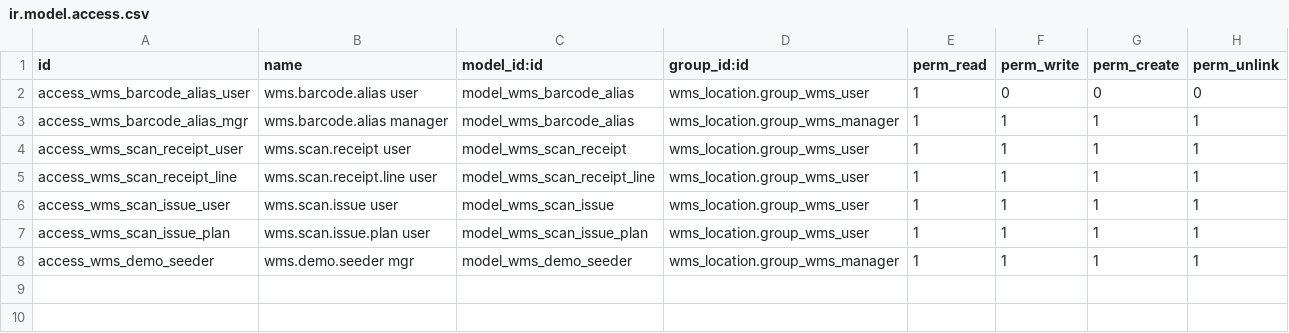
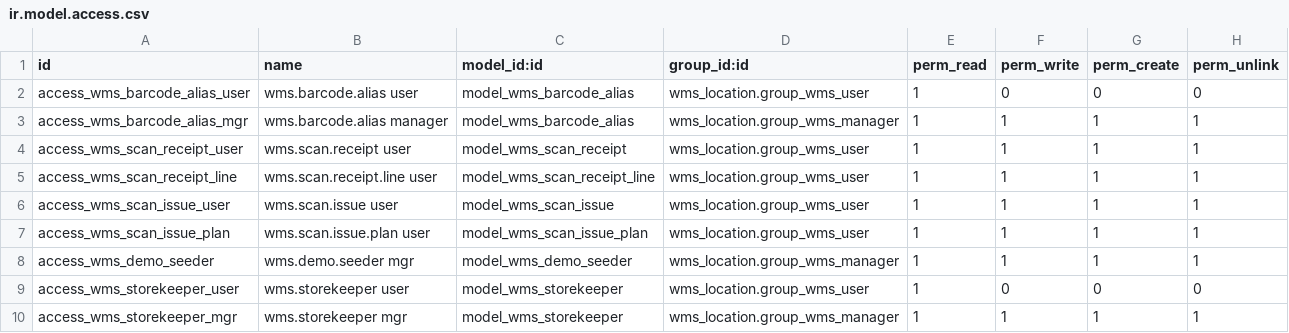
Before and after one commit to udhay8005/Inventory-management, a CSV file: addons/wms_barcode/security/ir.model.access.csv, drawn as a sheet.

Commit message:
feat(audit): record Taken by / Ordered by / Store Keeper on every issue
A trust where multiple humans share one Odoo login still needs to know
which person was running the desk and who took the stock. Three new
audit fields, surfaced on the Scan Issue wizard and persisted on the
resulting transfer.

Roster (Admin-managed list of real humans):
  • New model wms.storekeeper with name + phone + active.
  • Configuration menu → Store Keepers. Admin (WMS Manager) maintains
    the list; Store Keepers read it but can't modify.
  • Inline-editable list view so adding a name is two clicks.

Audit fields on stock.picking + wms.scan.issue:
  • Taken by — Char, required at issue time. The person physically
    receiving the items (worker, lead, visitor). Plain text so anyone
    can be named without needing an Odoo account.
  • Ordered by — Char, required. The person who authorised the issue
    (Manager / cow-care lead / project owner).
  • Store Keeper on duty — Many2one(wms.storekeeper), required,
    picked from the roster. Filters to active keepers only.

Validate flow:
  • Stamps all three fields onto the new stock.picking.
  • Posts a chatter audit message: "Taken by X; ordered by Y;
    Store Keeper on duty: Z; logged in as: <env.user>." The Odoo
    login is still captured for completeness so the trail covers
    both the human and the account that ran the transaction.

Picking form / list / search inherited to:
  • Show the three audit fields in their own group on the form.
  • Optional columns on the transfer list (off by default).
  • Group-by "Store Keeper on duty" for shift reports.

Browser-verified end-to-end:
  • Admin opens Configuration → Store Keepers, adds Ramesh /
    Suresh / Lakshmi.
  • Store Keeper (storekeeper login) opens Scan Issue → Audit Trail
    section shows the new fields → Store Keeper dropdown lists all
    three names → picks one.

```diff
--- a/addons/wms_barcode/security/ir.model.access.csv
+++ b/addons/wms_barcode/security/ir.model.access.csv
@@ -8 +8,3 @@ access_wms_scan_issue_plan,wms.scan.issue.plan user,model_wms_scan_issue_plan,wm
 access_wms_demo_seeder,wms.demo.seeder mgr,model_wms_demo_seeder,wms_location.group_wms_manager,1,1,1,1
+access_wms_storekeeper_user,wms.storekeeper user,model_wms_storekeeper,wms_location.group_wms_user,1,0,0,0
+access_wms_storekeeper_mgr,wms.storekeeper mgr,model_wms_storekeeper,wms_location.group_wms_manager,1,1,1,1
```
Also changed, not shown: 8 other files.
